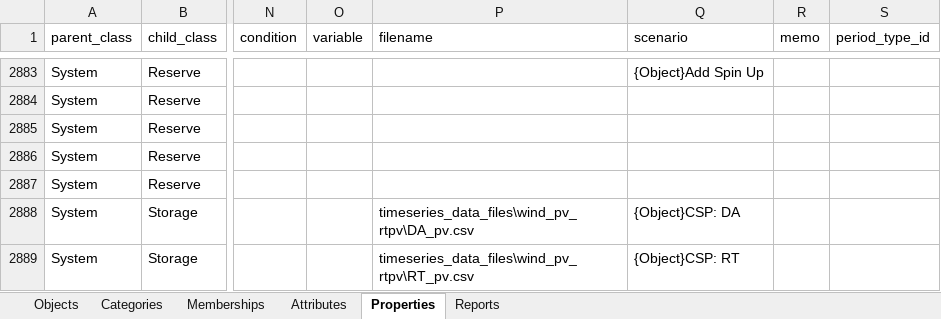
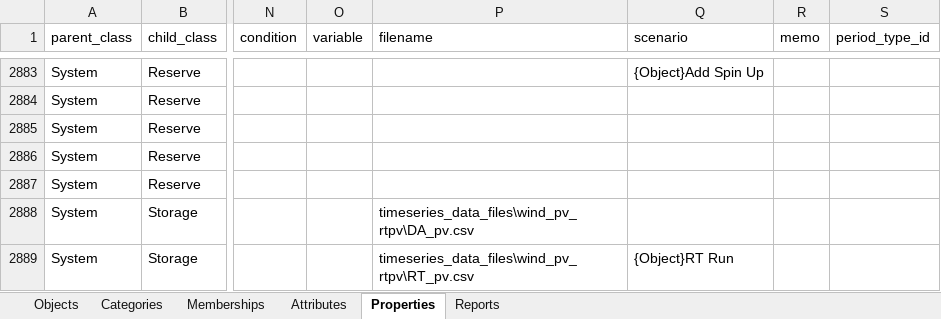
Before and after one commit to GridMod/RTS-GMLC, an Excel workbook: RTS_Data/rts_PLEXOS.xlsx, sheet Properties, drawn as a sheet; only a part is shown, gaps mark what is left out; values as stored, in another font and other column widths than the file's, no borders; the diff names each change by its address in the sheet, - before the commit and + after, or states it on an @@ line.

Commit message:
CSP inflow base data instead of with scenario (gen turns on with scenario)

```diff
--- a/RTS_Data/rts_PLEXOS.xlsx (sheet Properties)
+++ b/RTS_Data/rts_PLEXOS.xlsx (sheet Properties)
-Q2888 (scenario): {Object}CSP: DA
+Q2888 (scenario): (empty)
-Q2889 (scenario): {Object}CSP: RT
+Q2889 (scenario): {Object}RT Run
```
Also changed, not shown: sheet Objects, sheet Memberships, 5 other files.
